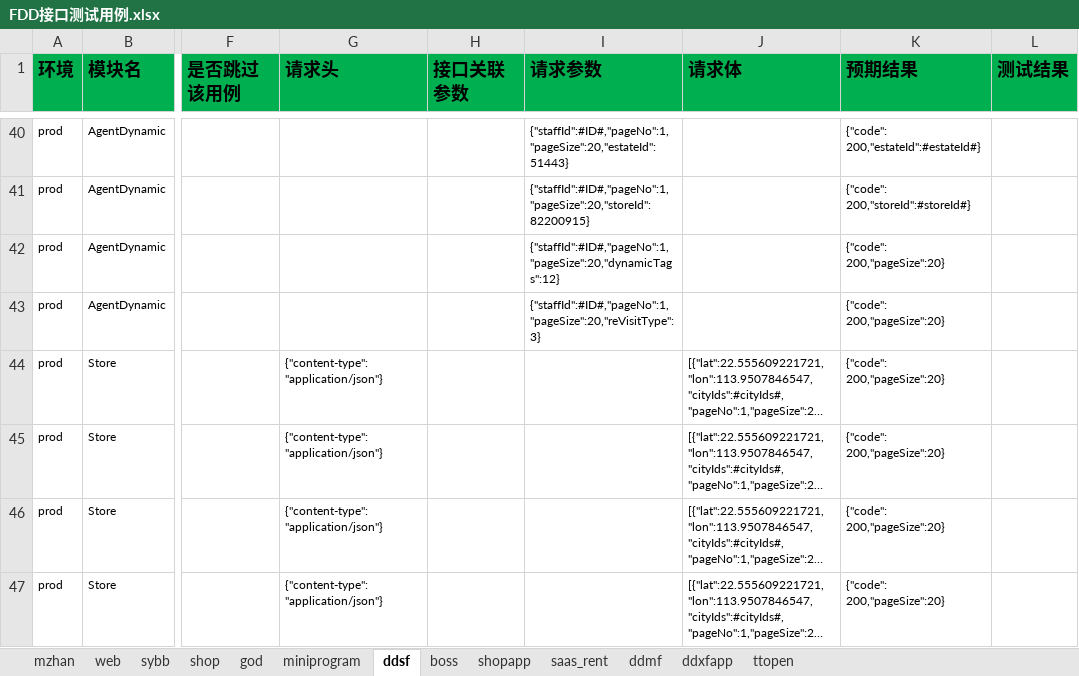
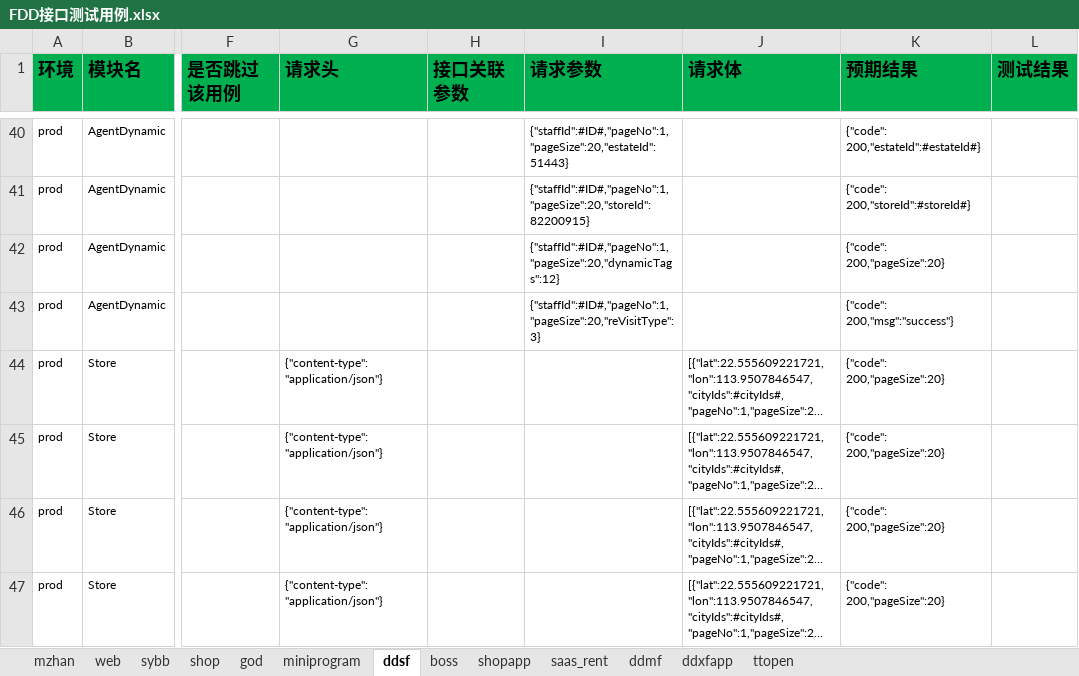
Before and after one commit to zhangdalao/Online-Inspection-New, an Excel workbook: data/FDD接口测试用例.xlsx, sheet ddsf, drawn as a sheet; only a part is shown, gaps mark what is left out; long unchanged cells end in …; values as stored, in another font and other column widths than the file's, no borders; the diff names each change by its address in the sheet, - before the commit and + after, or states it on an @@ line.

```diff
--- a/data/FDD接口测试用例.xlsx (sheet ddsf)
+++ b/data/FDD接口测试用例.xlsx (sheet ddsf)
-K43 (预期结果): {"code": 200,"pageSize":20}
+K43 (预期结果): {"code": 200,"msg":"success"}
```
Also changed, not shown: sheet ddxfapp.
